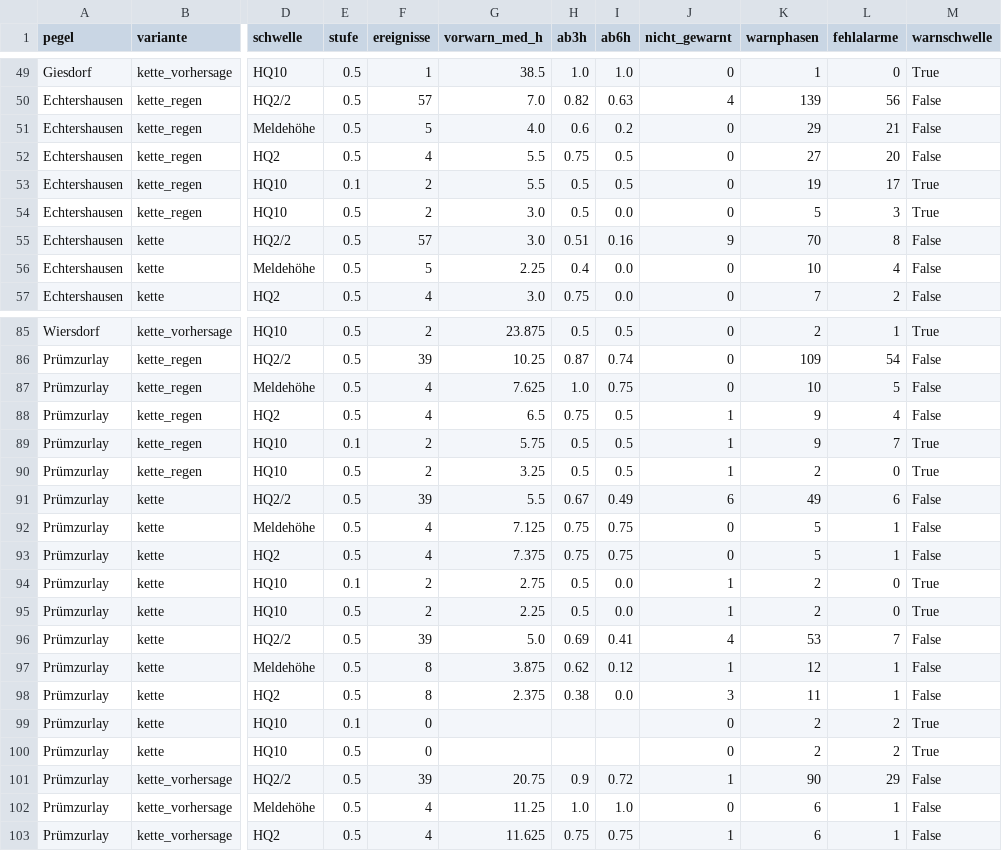
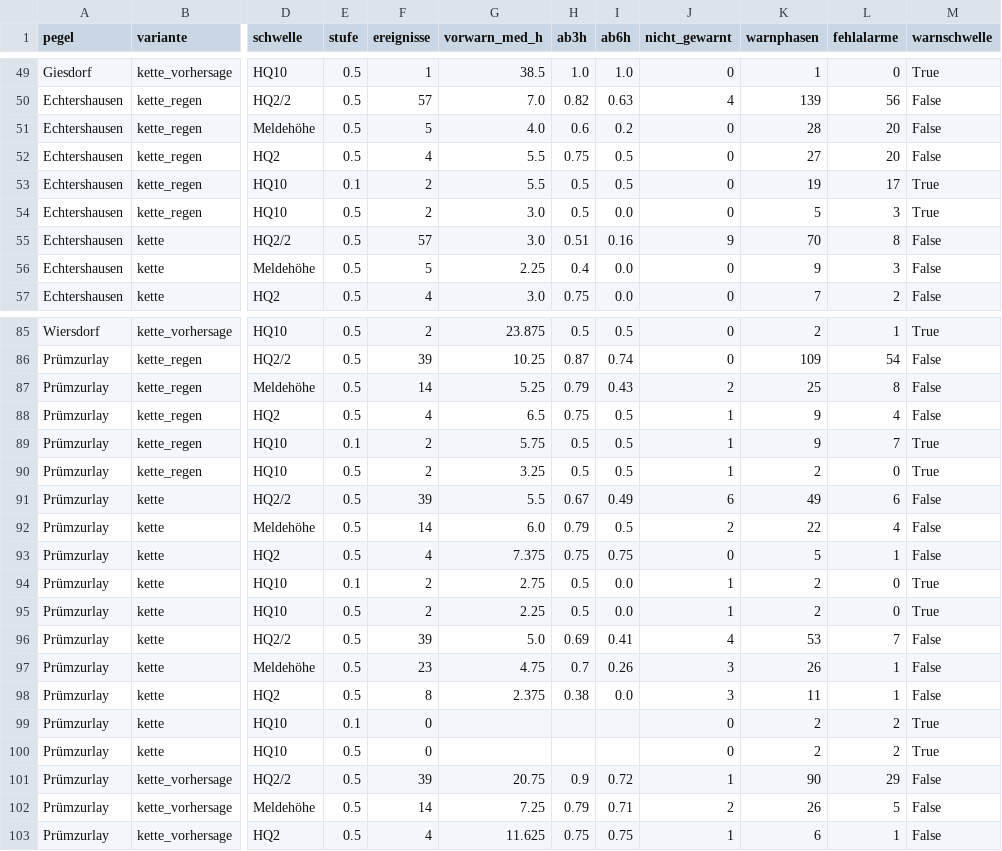
Before and after one commit to adhusch/hobbyflood, a CSV file: data/uncert_warn.csv, drawn as a sheet; only a part is shown, gaps mark what is left out; the diff names each change by its address in the sheet, - before the commit and + after, or states it on an @@ line.

```diff
--- a/data/uncert_warn.csv
+++ b/data/uncert_warn.csv
-K51 (warnphasen): 29
+K51 (warnphasen): 28
-L51 (fehlalarme): 21
+L51 (fehlalarme): 20
-K56 (warnphasen): 10
+K56 (warnphasen): 9
-L56 (fehlalarme): 4
+L56 (fehlalarme): 3
-F87 (ereignisse): 4
+F87 (ereignisse): 14
-G87 (vorwarn_med_h): 7.625
+G87 (vorwarn_med_h): 5.25
-H87 (ab3h): 1.0
+H87 (ab3h): 0.79
-I87 (ab6h): 0.75
+I87 (ab6h): 0.43
-J87 (nicht_gewarnt): 0
+J87 (nicht_gewarnt): 2
-K87 (warnphasen): 10
+K87 (warnphasen): 25
-L87 (fehlalarme): 5
+L87 (fehlalarme): 8
-F92 (ereignisse): 4
+F92 (ereignisse): 14
-G92 (vorwarn_med_h): 7.125
+G92 (vorwarn_med_h): 6.0
-H92 (ab3h): 0.75
+H92 (ab3h): 0.79
-I92 (ab6h): 0.75
+I92 (ab6h): 0.5
-J92 (nicht_gewarnt): 0
+J92 (nicht_gewarnt): 2
-K92 (warnphasen): 5
+K92 (warnphasen): 22
-L92 (fehlalarme): 1
+L92 (fehlalarme): 4
-F97 (ereignisse): 8
+F97 (ereignisse): 23
-G97 (vorwarn_med_h): 3.875
+G97 (vorwarn_med_h): 4.75
-H97 (ab3h): 0.62
+H97 (ab3h): 0.7
-I97 (ab6h): 0.12
+I97 (ab6h): 0.26
-J97 (nicht_gewarnt): 1
+J97 (nicht_gewarnt): 3
-K97 (warnphasen): 12
+K97 (warnphasen): 26
-F102 (ereignisse): 4
+F102 (ereignisse): 14
-G102 (vorwarn_med_h): 11.25
+G102 (vorwarn_med_h): 7.25
-H102 (ab3h): 1.0
+H102 (ab3h): 0.79
-I102 (ab6h): 1.0
+I102 (ab6h): 0.71
-J102 (nicht_gewarnt): 0
+J102 (nicht_gewarnt): 2
-K102 (warnphasen): 6
+K102 (warnphasen): 26
-L102 (fehlalarme): 1
+L102 (fehlalarme): 5
```
Also changed, not shown: data/uncert_exceed.csv, 5 other files.
